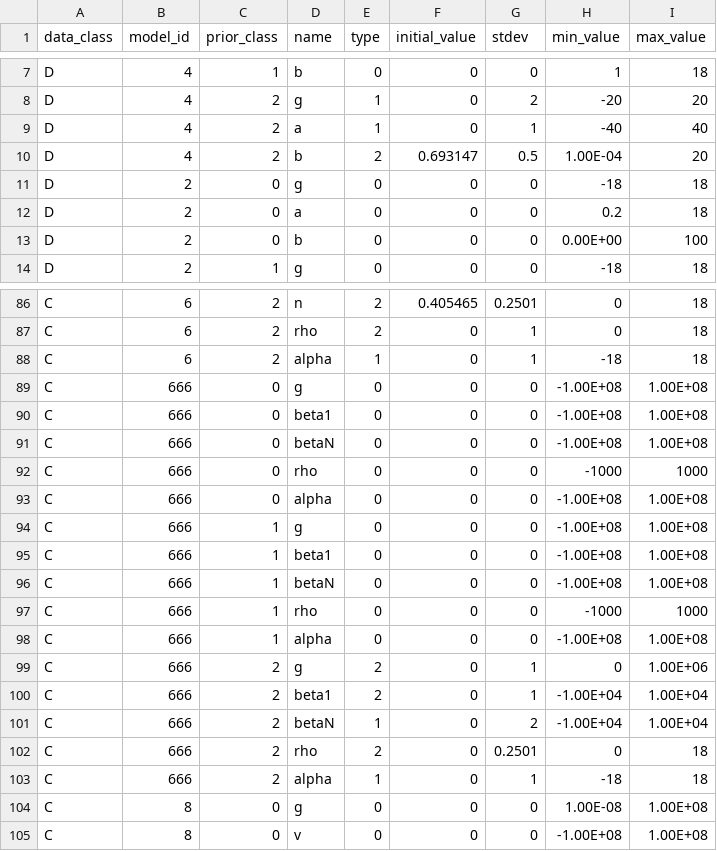
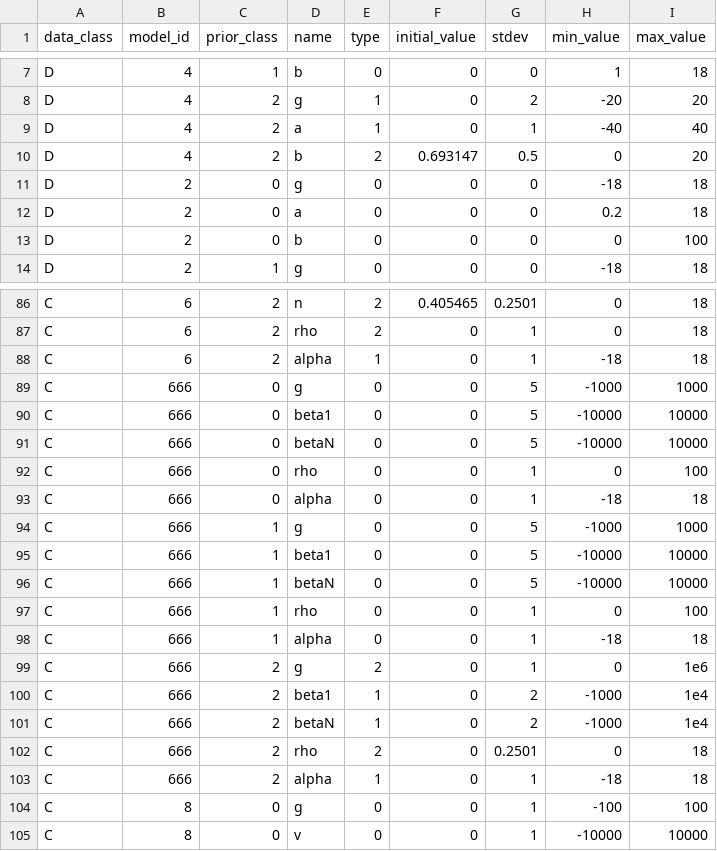
Before and after one commit to shapiromatron/bmds, a CSV file: bmds/bmds3/types/priors.csv, drawn as a sheet; only a part is shown, gaps mark what is left out; the diff covers the shown part only.

```diff
--- a/bmds/bmds3/types/priors.csv
+++ b/bmds/bmds3/types/priors.csv
@@ -9,6 +9,6 @@ D,4,2,g,1,0,2,-20,20
 D,4,2,a,1,0,1,-40,40
-D,4,2,b,2,0.693147,0.5,1.00E-04,20
+D,4,2,b,2,0.693147,0.5,0,20
 D,2,0,g,0,0,0,-18,18
 D,2,0,a,0,0,0,0.2,18
-D,2,0,b,0,0,0,0.00E+00,100
+D,2,0,b,0,0,0,0,100
 D,2,1,g,0,0,0,-18,18
@@ -88,18 +88,18 @@ C,6,2,rho,2,0,1,0,18
 C,6,2,alpha,1,0,1,-18,18
-C,666,0,g,0,0,0,-1.00E+08,1.00E+08
-C,666,0,beta1,0,0,0,-1.00E+08,1.00E+08
-C,666,0,betaN,0,0,0,-1.00E+08,1.00E+08
-C,666,0,rho,0,0,0,-1000,1000
-C,666,0,alpha,0,0,0,-1.00E+08,1.00E+08
-C,666,1,g,0,0,0,-1.00E+08,1.00E+08
-C,666,1,beta1,0,0,0,-1.00E+08,1.00E+08
-C,666,1,betaN,0,0,0,-1.00E+08,1.00E+08
-C,666,1,rho,0,0,0,-1000,1000
-C,666,1,alpha,0,0,0,-1.00E+08,1.00E+08
-C,666,2,g,2,0,1,0,1.00E+06
-C,666,2,beta1,2,0,1,-1.00E+04,1.00E+04
-C,666,2,betaN,1,0,2,-1.00E+04,1.00E+04
+C,666,0,g,0,0,5,-1000,1000
+C,666,0,beta1,0,0,5,-10000,10000
+C,666,0,betaN,0,0,5,-10000,10000
+C,666,0,rho,0,0,1,0,100
+C,666,0,alpha,0,0,1,-18,18
+C,666,1,g,0,0,5,-1000,1000
+C,666,1,beta1,0,0,5,-10000,10000
+C,666,1,betaN,0,0,5,-10000,10000
+C,666,1,rho,0,0,1,0,100
+C,666,1,alpha,0,0,1,-18,18
+C,666,2,g,2,0,1,0,1e6
+C,666,2,beta1,1,0,2,-1000,1e4
+C,666,2,betaN,1,0,2,-1000,1e4
 C,666,2,rho,2,0,0.2501,0,18
 C,666,2,alpha,1,0,1,-18,18
-C,8,0,g,0,0,0,1.00E-08,1.00E+08
-C,8,0,v,0,0,0,-1.00E+08,1.00E+08
+C,8,0,g,0,0,1,-100,100
+C,8,0,v,0,0,1,-10000,10000
```
Also changed, not shown: 124 edited cells elsewhere in this file, 2 other files.
